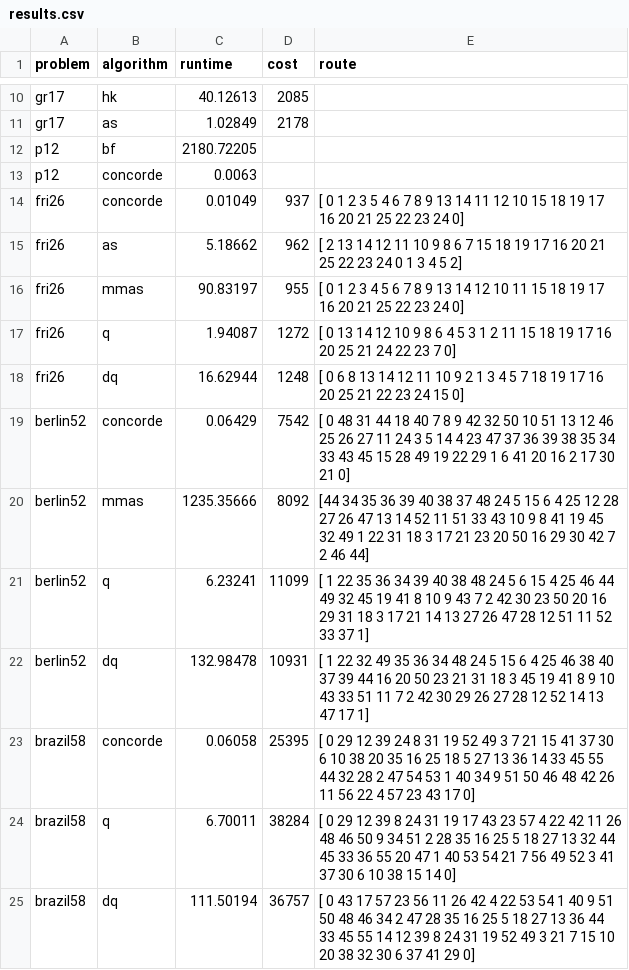
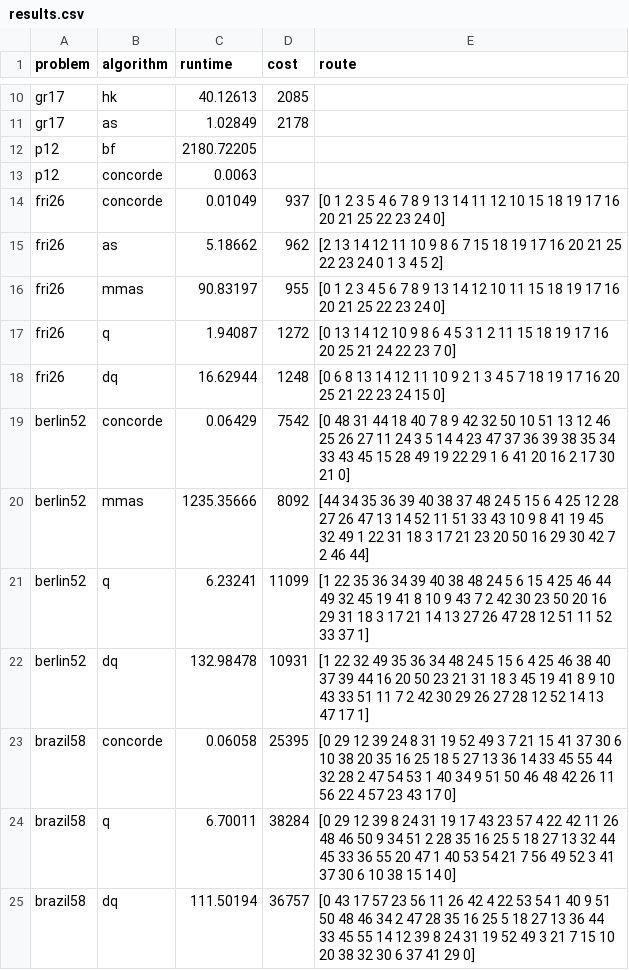
Before and after one commit to AGnias47/tsp-research, a CSV file: results.csv, drawn as a sheet; only a part is shown, gaps mark what is left out; the diff names each change by its address in the sheet, - before the commit and + after, or states it on an @@ line.

Commit message:
Update results

```diff
--- a/results.csv
+++ b/results.csv
-E14 (route): [ 0 1 2…
+E14 (route): [0 1 2…
-E15 (route): [ 2 13 14…
+E15 (route): [2 13 14…
-E16 (route): [ 0 1 2…
+E16 (route): [0 1 2…
-E17 (route): [ 0 13 14…
+E17 (route): [0 13 14…
-E18 (route): [ 0 6 8…
+E18 (route): [0 6 8…
-E19 (route): [ 0 48 31…
+E19 (route): [0 48 31…
-E21 (route): [ 1 22 35…
+E21 (route): [1 22 35…
-E22 (route): [ 1 22 32…
+E22 (route): [1 22 32…
-E23 (route): [ 0 29 12…
+E23 (route): [0 29 12…
-E24 (route): [ 0 29 12…
+E24 (route): [0 29 12…
-E25 (route): [ 0 43 17…
+E25 (route): [0 43 17…
```
Also changed, not shown: 1 other file.
